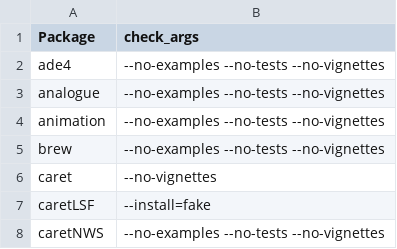
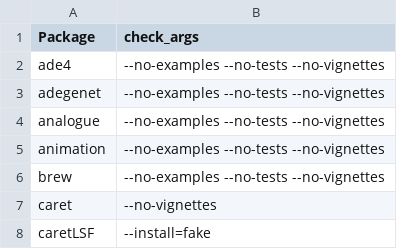
Before and after one commit to rforge/site, a CSV file: pkg/rfTools/inst/stoplists/linux.csv, drawn as a sheet; only a part is shown; the shorter side is filled out with more unchanged rows.

Commit message:
added adegenet to stoplist since building in check process took a very long time (example plotKML)
git-svn-id: svn://svn.r-forge.r-project.org/svnroot/site@306 edb9625f-4e0d-4859-8d74-9fd3b1da38cb

```diff
--- a/pkg/rfTools/inst/stoplists/linux.csv
+++ b/pkg/rfTools/inst/stoplists/linux.csv
@@ -2,2 +2,3 @@ Package,check_args
 ade4,--no-examples --no-tests --no-vignettes
+adegenet,--no-examples --no-tests --no-vignettes
 analogue,--no-examples --no-tests --no-vignettes
```
